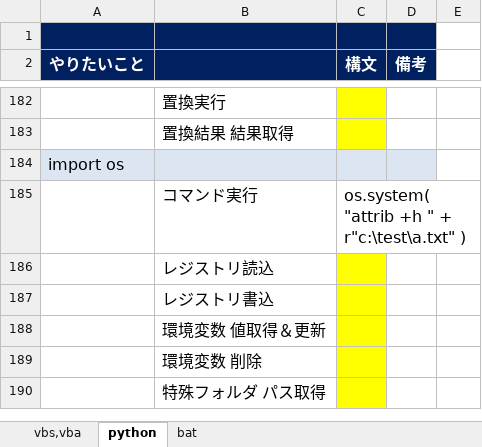
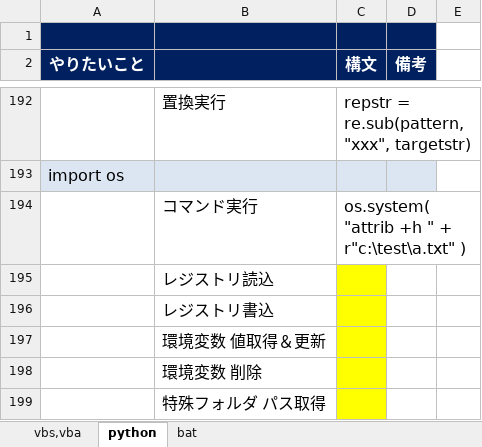
Before and after one commit to draemonash2/other, an Excel workbook: 言語チートシート.xlsx, sheet python, drawn as a sheet; only a part is shown, gaps mark what is left out; values as stored, in another font and other column widths than the file's, no borders; removed rows and columns are numbered as before the commit, all else as after; the diff covers the shown part only; the diff names each change by its address in the sheet, - before the commit and + after, or states it on an @@ line.

```diff
--- a/言語チートシート.xlsx (sheet python)
+++ b/言語チートシート.xlsx (sheet python)
-C192 (構文): (empty)
+C192 (構文): repstr = re.sub(pattern, "xxx", targetstr)
-C192 fill: #FFFF00
+C192 fill: none
-row 183:  | 置換結果 結果取得
```
Also changed, not shown: 17 added rows, 7 removed rows, 5 edited cells and cell formats elsewhere in this sheet.
